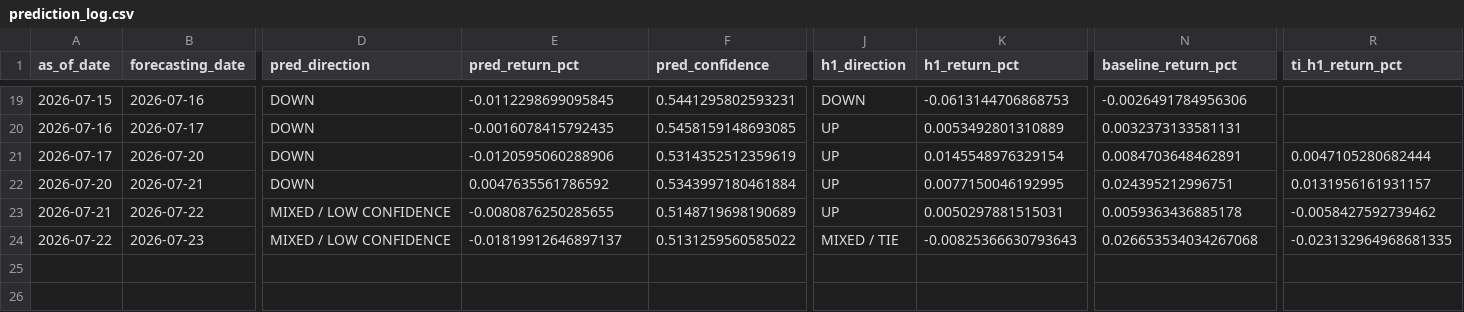
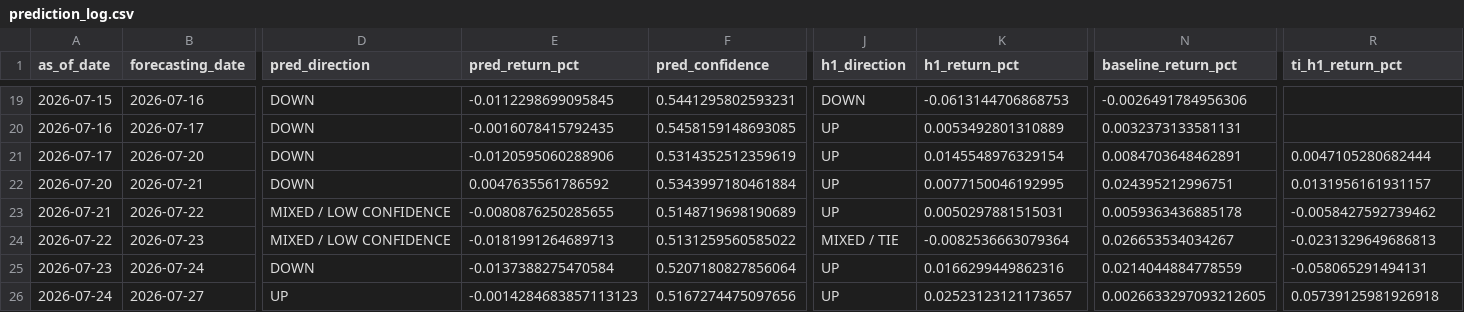
Before and after one commit to velizarMitov/EURUSD-prophet, a CSV file: results/prediction_log.csv, drawn as a sheet; only a part is shown, gaps mark what is left out; rows hold the shown columns only; the diff names each change by its address in the sheet, - before the commit and + after, or states it on an @@ line.

```diff
--- a/results/prediction_log.csv
+++ b/results/prediction_log.csv
-E24 (pred_return_pct): -0.01819912646897137
+E24 (pred_return_pct): -0.0181991264689713
-K24 (h1_return_pct): -0.00825366630793643
+K24 (h1_return_pct): -0.0082536663079364
-N24 (baseline_return_pct): 0.026653534034267068
+N24 (baseline_return_pct): 0.026653534034267
-R24 (ti_h1_return_pct): -0.023132964968681335
+R24 (ti_h1_return_pct): -0.0231329649686813
+row 25: 2026-07-23 | 2026-07-24 | DOWN | -0.0137388275470584 | 0.5207180827856064 | UP | 0.0166299449862316 | 0.0214044884778559 | -0.058065291494131
+row 26: 2026-07-24 | 2026-07-27 | UP | -0.0014284683857113123 | 0.5167274475097656 | UP | 0.02523123121173657 | 0.0026633297093212605 | 0.05739125981926918
```
Also changed, not shown: results/inflation_differential.csv, 23 other files.
